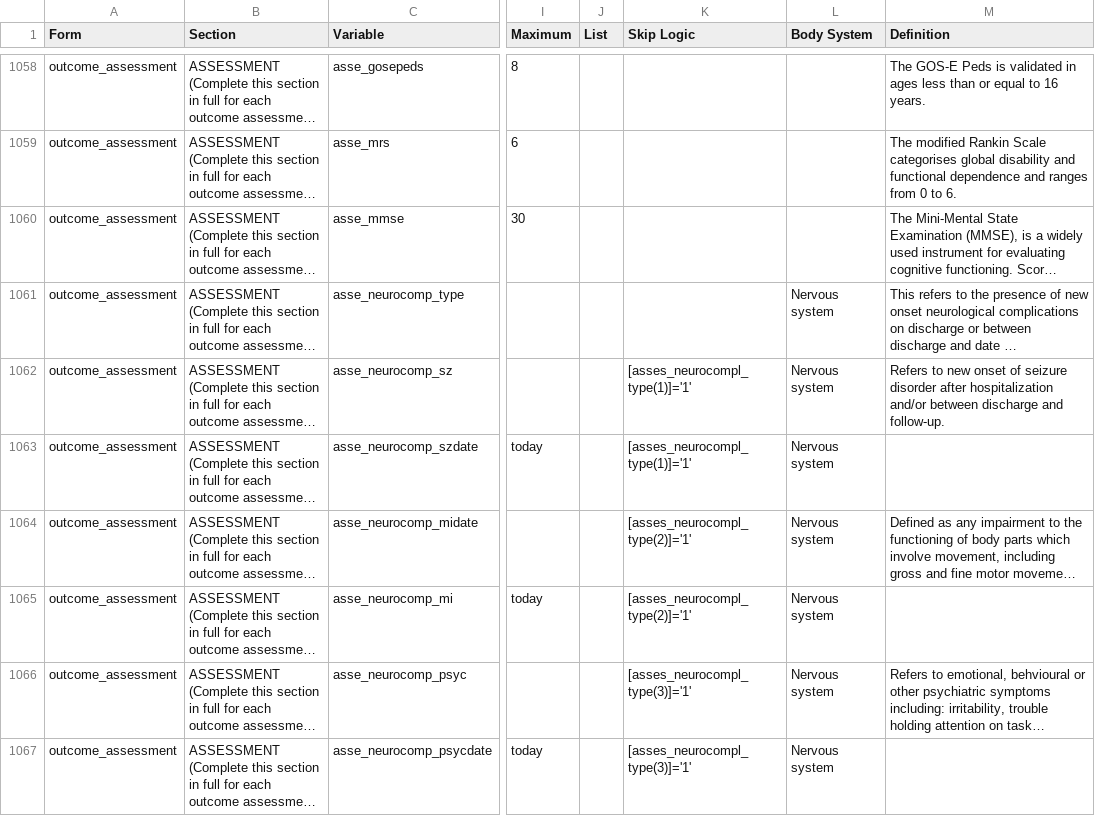
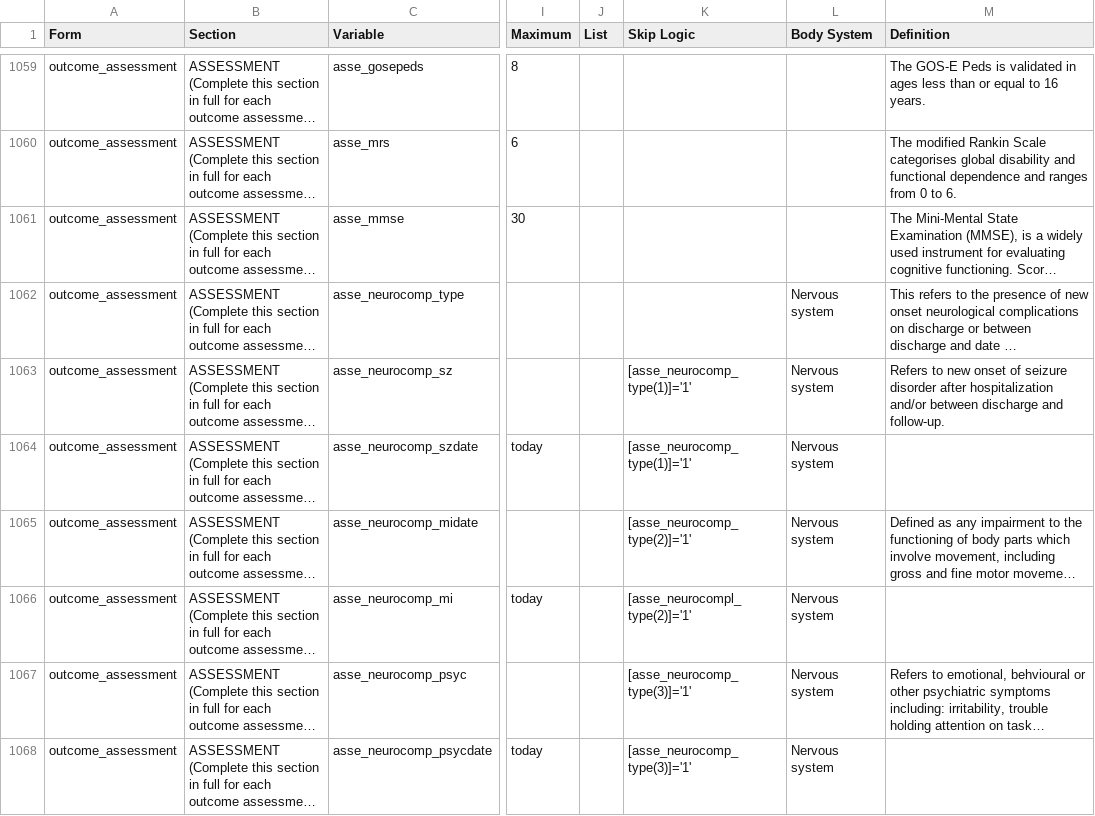
Before and after one commit to ISARICResearch/DataPlatform, a CSV file: ARCH/ARCH1.0.0/ARCH.csv, drawn as a sheet; only a part is shown, gaps mark what is left out; long unchanged cells end in …; addresses are those after the commit; the diff covers the shown part only; the diff names each change by its address in the sheet, - before the commit and + after, or states it on an @@ line.

Commit message:
Corrected asse_neurocomp

```diff
--- a/ARCH/ARCH1.0.0/ARCH.csv
+++ b/ARCH/ARCH1.0.0/ARCH.csv
-K1063:K1064 (Skip Logic): [asses_neurocompl_type(1)]='1'
+K1063:K1064 (Skip Logic): [asse_neurocomp_type(1)]='1'
-K1065 (Skip Logic): [asses_neurocompl_type(2)]='1'
+K1065 (Skip Logic): [asse_neurocomp_type(2)]='1'
-K1066 (Skip Logic): [asses_neurocompl_type(2)]='1'
+K1066 (Skip Logic): [asse_neurocompl_type(2)]='1'
-K1067:K1068 (Skip Logic): [asses_neurocompl_type(3)]='1'
+K1067:K1068 (Skip Logic): [asse_neurocomp_type(3)]='1'
```
Also changed, not shown: 1 added row and 8 edited cells elsewhere in this file.
